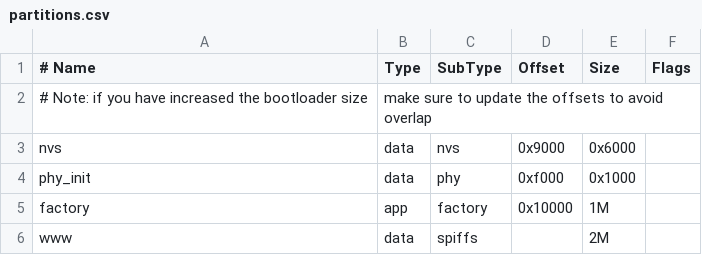
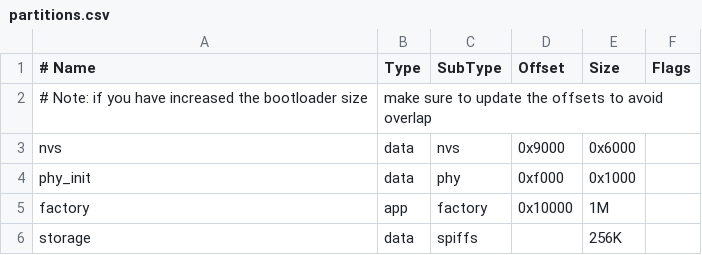
Before and after one commit to Smilexvs/https_ws_concept, a CSV file: partitions.csv, drawn as a sheet.

Commit message:
CodeFormat added\r\nCustom Partition added

```diff
--- a/partitions.csv
+++ b/partitions.csv
@@ -5,2 +5,2 @@ phy_init, data, phy,     0xf000,  0x1000,
 factory,  app,  factory, 0x10000, 1M,
-www,      data, spiffs,  ,        2M,
+storage,  data, spiffs,  ,    256K,
```
Also changed, not shown: 4 other files.
